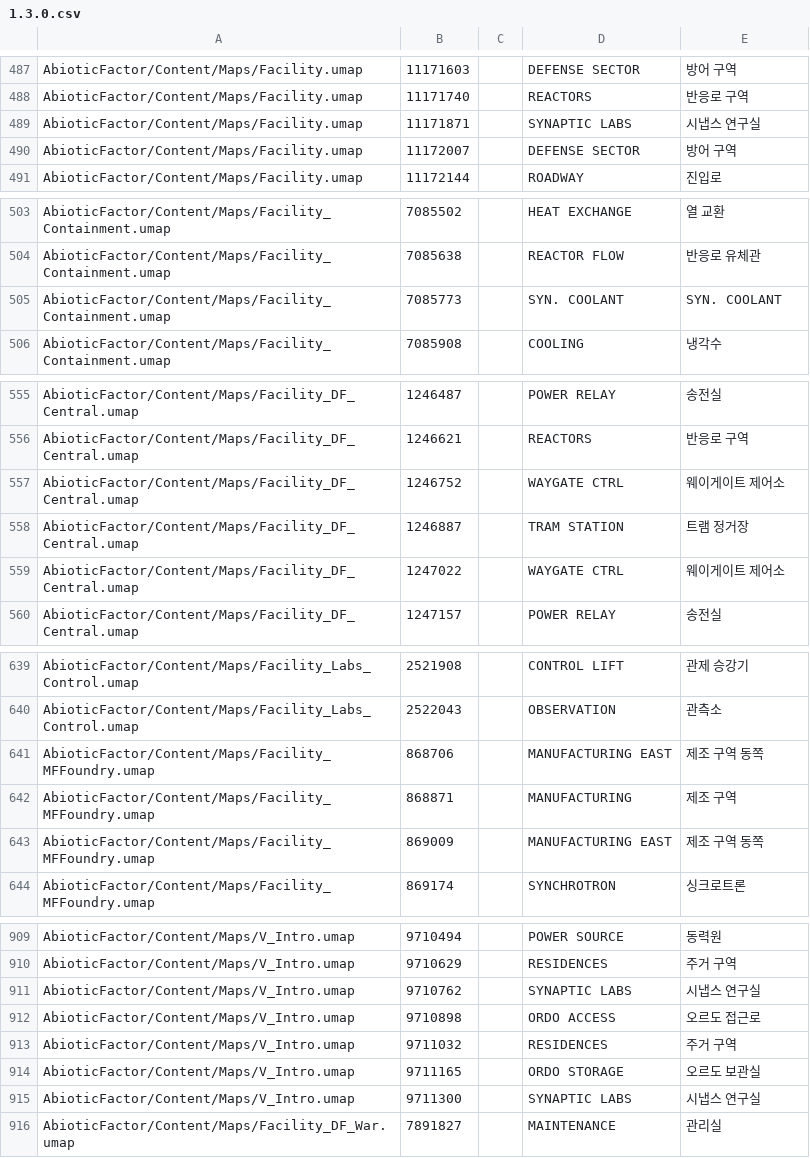
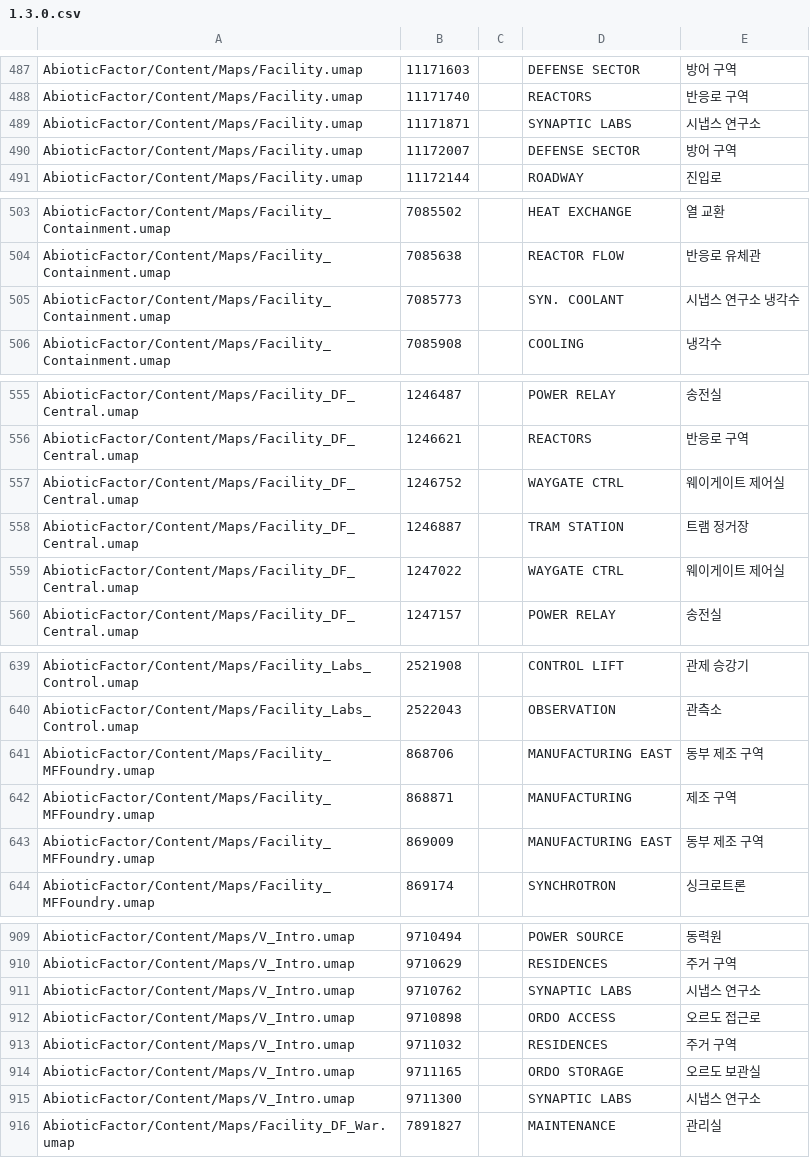
Before and after one commit to yeshjho/abiotic_factor_korean, a CSV file: data/binary_override/1.3.0.csv, drawn as a sheet; only a part is shown, gaps mark what is left out; the diff covers the shown part only.

```diff
--- a/data/binary_override/1.3.0.csv
+++ b/data/binary_override/1.3.0.csv
@@ -488,3 +488,3 @@ AbioticFactor/Content/Maps/Facility.umap	11171603		DEFENSE SECTOR	방어 구역
 AbioticFactor/Content/Maps/Facility.umap	11171740		REACTORS	반응로 구역
-AbioticFactor/Content/Maps/Facility.umap	11171871		SYNAPTIC LABS	시냅스 연구실
+AbioticFactor/Content/Maps/Facility.umap	11171871		SYNAPTIC LABS	시냅스 연구소
 AbioticFactor/Content/Maps/Facility.umap	11172007		DEFENSE SECTOR	방어 구역
@@ -504,3 +504,3 @@ AbioticFactor/Content/Maps/Facility_Containment.umap	7085502		HEAT EXCHANGE	열
 AbioticFactor/Content/Maps/Facility_Containment.umap	7085638		REACTOR FLOW	반응로 유체관
-AbioticFactor/Content/Maps/Facility_Containment.umap	7085773		SYN. COOLANT	SYN. COOLANT
+AbioticFactor/Content/Maps/Facility_Containment.umap	7085773		SYN. COOLANT	시냅스 연구소 냉각수
 AbioticFactor/Content/Maps/Facility_Containment.umap	7085908		COOLING	냉각수
@@ -556,5 +556,5 @@ AbioticFactor/Content/Maps/Facility_DF_Central.umap	1246487		POWER RELAY	송전
 AbioticFactor/Content/Maps/Facility_DF_Central.umap	1246621		REACTORS	반응로 구역
-AbioticFactor/Content/Maps/Facility_DF_Central.umap	1246752		WAYGATE CTRL	웨이게이트 제어소
+AbioticFactor/Content/Maps/Facility_DF_Central.umap	1246752		WAYGATE CTRL	웨이게이트 제어실
 AbioticFactor/Content/Maps/Facility_DF_Central.umap	1246887		TRAM STATION	트램 정거장
-AbioticFactor/Content/Maps/Facility_DF_Central.umap	1247022		WAYGATE CTRL	웨이게이트 제어소
+AbioticFactor/Content/Maps/Facility_DF_Central.umap	1247022		WAYGATE CTRL	웨이게이트 제어실
 AbioticFactor/Content/Maps/Facility_DF_Central.umap	1247157		POWER RELAY	송전실
@@ -640,5 +640,5 @@ AbioticFactor/Content/Maps/Facility_Labs_Control.umap	2521908		CONTROL LIFT	관
 AbioticFactor/Content/Maps/Facility_Labs_Control.umap	2522043		OBSERVATION	관측소
-AbioticFactor/Content/Maps/Facility_MFFoundry.umap	868706		MANUFACTURING EAST	제조 구역 동쪽
+AbioticFactor/Content/Maps/Facility_MFFoundry.umap	868706		MANUFACTURING EAST	동부 제조 구역
 AbioticFactor/Content/Maps/Facility_MFFoundry.umap	868871		MANUFACTURING	제조 구역
-AbioticFactor/Content/Maps/Facility_MFFoundry.umap	869009		MANUFACTURING EAST	제조 구역 동쪽
+AbioticFactor/Content/Maps/Facility_MFFoundry.umap	869009		MANUFACTURING EAST	동부 제조 구역
 AbioticFactor/Content/Maps/Facility_MFFoundry.umap	869174		SYNCHROTRON	싱크로트론
@@ -910,3 +910,3 @@ AbioticFactor/Content/Maps/V_Intro.umap	9710494		POWER SOURCE	동력원
 AbioticFactor/Content/Maps/V_Intro.umap	9710629		RESIDENCES	주거 구역
-AbioticFactor/Content/Maps/V_Intro.umap	9710762		SYNAPTIC LABS	시냅스 연구실
+AbioticFactor/Content/Maps/V_Intro.umap	9710762		SYNAPTIC LABS	시냅스 연구소
 AbioticFactor/Content/Maps/V_Intro.umap	9710898		ORDO ACCESS	오르도 접근로
@@ -914,3 +914,3 @@ AbioticFactor/Content/Maps/V_Intro.umap	9711032		RESIDENCES	주거 구역
 AbioticFactor/Content/Maps/V_Intro.umap	9711165		ORDO STORAGE	오르도 보관실
-AbioticFactor/Content/Maps/V_Intro.umap	9711300		SYNAPTIC LABS	시냅스 연구실
+AbioticFactor/Content/Maps/V_Intro.umap	9711300		SYNAPTIC LABS	시냅스 연구소
 AbioticFactor/Content/Maps/Facility_DF_War.umap	7891827		MAINTENANCE	관리실
```
Also changed, not shown: 1 edited cell elsewhere in this file, data/ko-extra-1.3.0.csv, 13 other files.
